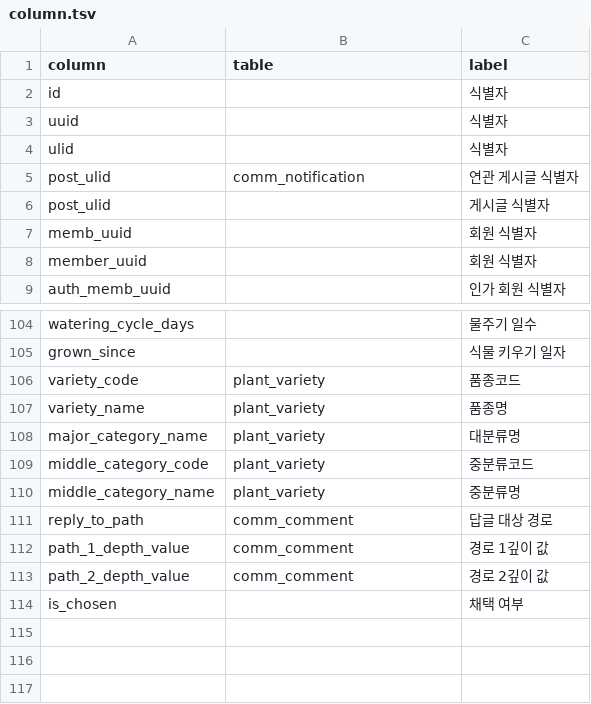
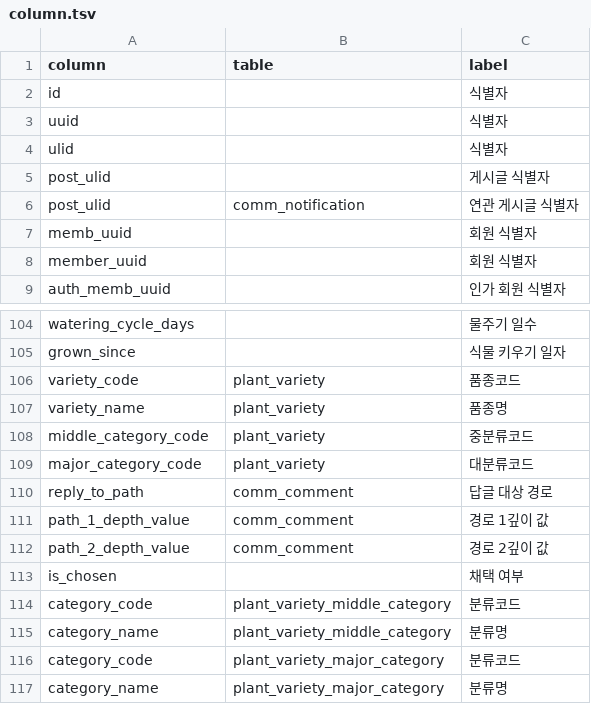
Before and after one commit to modusplant/backend, a TSV file: .claude/skills/reflect-flyway-change-into-external-source/glossary/column.tsv, drawn as a sheet; only a part is shown, gaps mark what is left out.

Commit message:
SCRUM-12 :memo: Docs: 분류 코드 테이블 분리에 따른 Claude Code 문서 반영

```diff
--- a/.claude/skills/reflect-flyway-change-into-external-source/glossary/column.tsv
+++ b/.claude/skills/reflect-flyway-change-into-external-source/glossary/column.tsv
@@ -4,4 +4,4 @@ uuid		식별자
 ulid		식별자
+post_ulid		게시글 식별자
 post_ulid	comm_notification	연관 게시글 식별자
-post_ulid		게시글 식별자
 memb_uuid		회원 식별자
@@ -107,5 +107,4 @@ variety_code	plant_variety	품종코드
 variety_name	plant_variety	품종명
-major_category_name	plant_variety	대분류명
 middle_category_code	plant_variety	중분류코드
-middle_category_name	plant_variety	중분류명
+major_category_code	plant_variety	대분류코드
 reply_to_path	comm_comment	답글 대상 경로
@@ -114 +113,5 @@ path_2_depth_value	comm_comment	경로 2깊이 값
 is_chosen		채택 여부
+category_code	plant_variety_middle_category	분류코드
+category_name	plant_variety_middle_category	분류명
+category_code	plant_variety_major_category	분류코드
+category_name	plant_variety_major_category	분류명
```
Also changed, not shown: .claude/skills/reflect-flyway-change-into-external-source/glossary/table.tsv, 2 other files.
